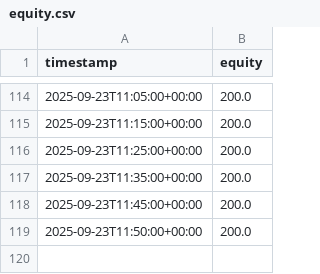
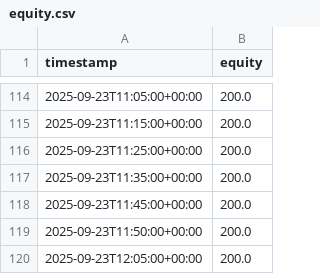
Before and after one commit to francoisfmdev/XRP-BTC-Strat-gie-MTF-EMA200-simulation, a CSV file: out/equity.csv, drawn as a sheet; only a part is shown, gaps mark what is left out; the diff names each change by its address in the sheet, - before the commit and + after, or states it on an @@ line.

```diff
--- a/out/equity.csv
+++ b/out/equity.csv
+row 120: 2025-09-23T12:05:00+00:00 | 200.0
```
Also changed, not shown: 1 other file.
